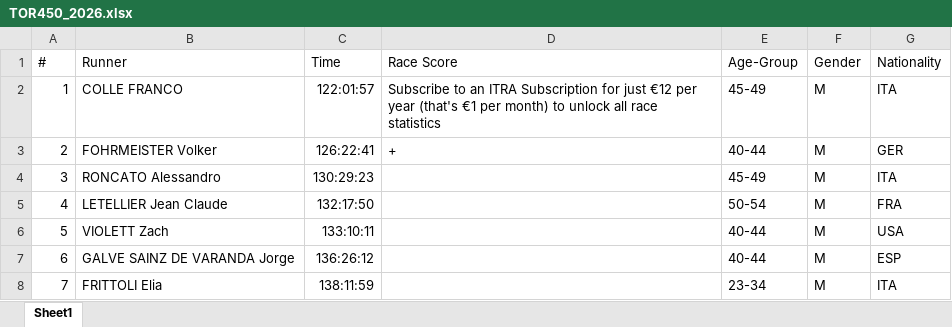
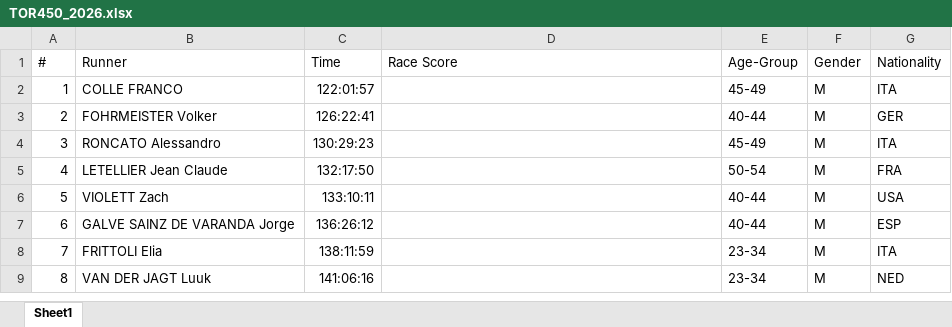
Before and after one commit to karinajcrehan/TORX, an Excel workbook: TOR450 Data/3. ITRA/TOR450_2026.xlsx, sheet Sheet1, drawn as a sheet; only a part is shown; the shorter side is filled out with more unchanged rows; values as stored, in another font and other column widths than the file's, no borders; the diff names each change by its address in the sheet, - before the commit and + after, or states it on an @@ line.

```diff
--- a/TOR450 Data/3. ITRA/TOR450_2026.xlsx (sheet Sheet1)
+++ b/TOR450 Data/3. ITRA/TOR450_2026.xlsx (sheet Sheet1)
-D2 (Race Score): Subscribe to an ITRA Subscription for just €12 per year (that's €1 per month) to unlock all race statistics
+D2 (Race Score): (empty)
-D3 (Race Score): +
+D3 (Race Score): (empty)
```
Also changed, not shown: 1 other file.
